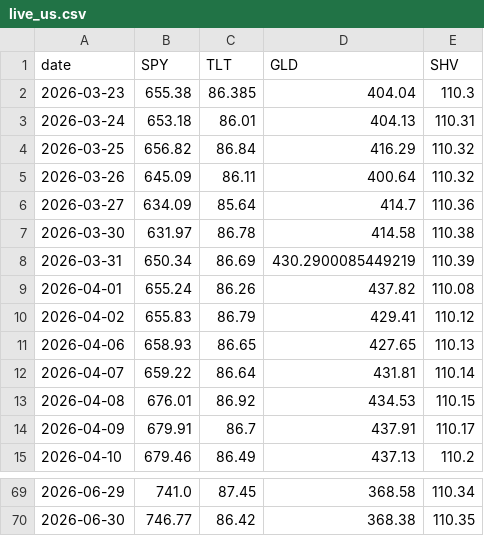
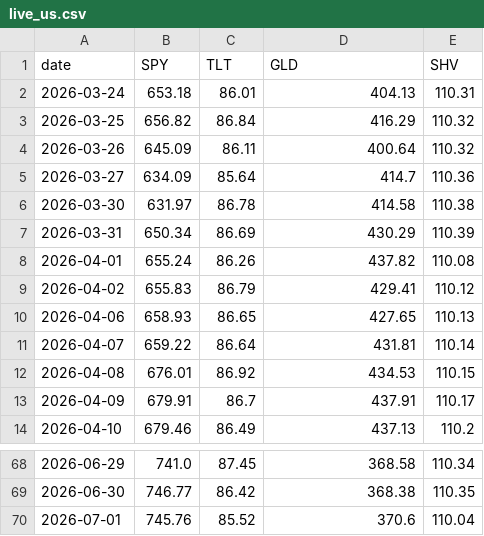
Before and after one commit to jihongxing/BreathofEarth, a CSV file: data/live_us.csv, drawn as a sheet; only a part is shown, gaps mark what is left out.

```diff
--- a/data/live_us.csv
+++ b/data/live_us.csv
@@ -1,3 +1,2 @@
 date,SPY,TLT,GLD,SHV
-2026-03-23,655.38,86.385,404.04,110.3
 2026-03-24,653.18,86.01,404.13,110.31
@@ -7,3 +6,3 @@ date,SPY,TLT,GLD,SHV
 2026-03-30,631.97,86.78,414.58,110.38
-2026-03-31,650.34,86.69,430.2900085449219,110.39
+2026-03-31,650.34,86.69,430.29,110.39
 2026-04-01,655.24,86.26,437.82,110.08
@@ -70 +69,2 @@ date,SPY,TLT,GLD,SHV
 2026-06-30,746.77,86.42,368.38,110.35
+2026-07-01,745.76,85.52,370.6,110.04
```
Also changed, not shown: data/live_cn.csv, 1 other file.
